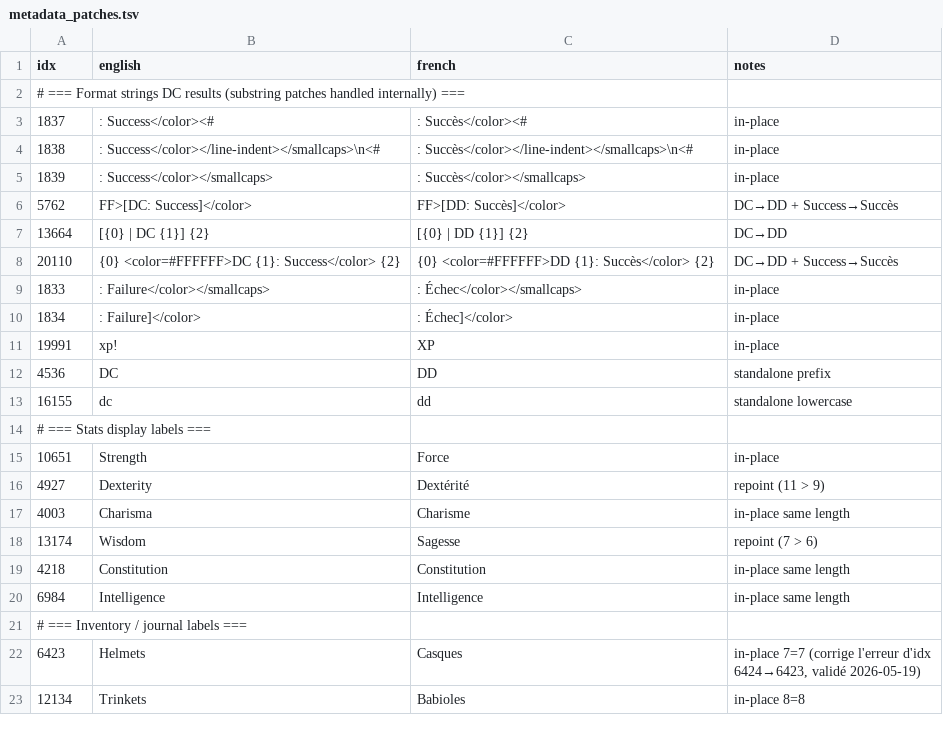
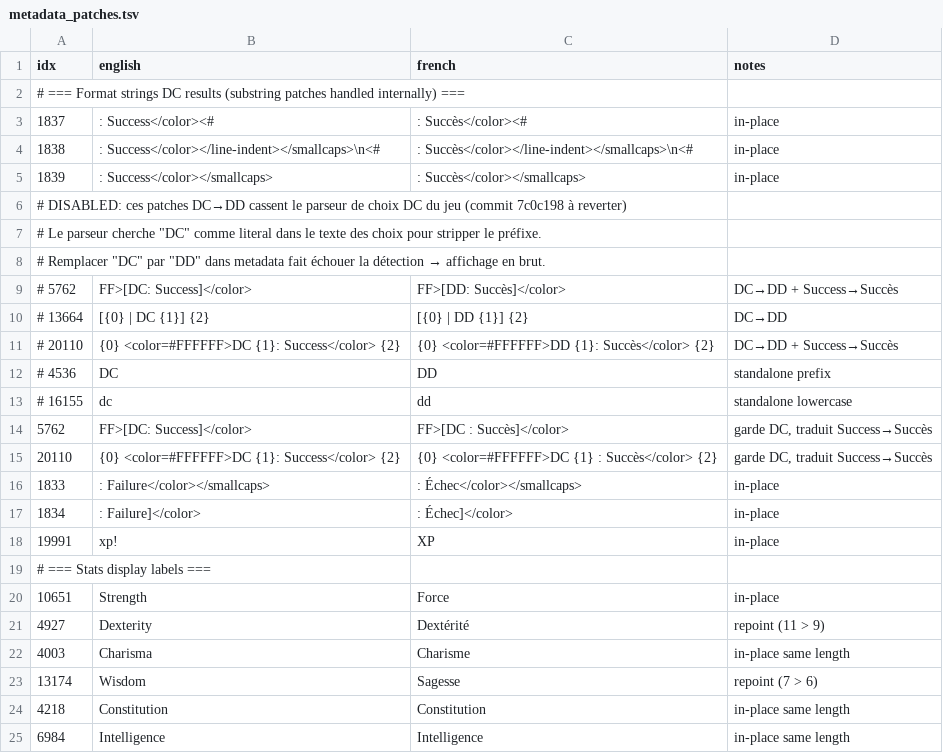
Before and after one commit to KamelAkar/esoteric-ebb-fr, a TSV file: translations/metadata_patches.tsv, drawn as a sheet; only a part is shown; the shorter side is filled out with more unchanged rows; the diff covers the shown part only.

Commit message:
Fix DC parser breakage : désactiver patch (4535, DC, DD) + exclure resources.assets
Root cause: le patch metadata `(4535, 'DC', 'DD')` remplaçait le littéral
"DC" stocké en stringLiteral pool. Le parseur de choix Ink du jeu utilise
cette string pour détecter le préfixe "DC<n> <stat>-" et le stripper du
display. Avec "DC" → "DD" en metadata, la détection échouait → préfixe
brut affiché.

Deuxième coupable : resources.assets modifié par le précédent traducteur
(FR text dans col EN du Dialogs CSV, +560KB) cassait aussi le parseur,
sans bénéfice (game text vient de l'Ink JSON sharedassets2, pas Dialogs).

Solution :
- Patch (4535, 'DC', 'DD') désactivé dans 02_apply_metadata.py
- resources.assets exclu du ZIP (05_package_zip.py)
- Le format "DD : Succès" reste fonctionnel via patches format strings

```diff
--- a/translations/metadata_patches.tsv
+++ b/translations/metadata_patches.tsv
@@ -5,5 +5,12 @@ idx	english	french	notes
 1839	: Success</color></smallcaps>	: Succès</color></smallcaps>	in-place
-5762	FF>[DC: Success]</color>	FF>[DD: Succès]</color>	DC→DD + Success→Succès
-13664	[{0}  | DC {1}] {2}	[{0}  | DD {1}] {2}	DC→DD
-20110	{0} <color=#FFFFFF>DC {1}: Success</color> {2}	{0} <color=#FFFFFF>DD {1}: Succès</color> {2}	DC→DD + Success→Succès
+# DISABLED: ces patches DC→DD cassent le parseur de choix DC du jeu (commit 7c0c198 à reverter)
+# Le parseur cherche "DC" comme literal dans le texte des choix pour stripper le préfixe.
+# Remplacer "DC" par "DD" dans metadata fait échouer la détection → affichage en brut.
+# 5762	FF>[DC: Success]</color>	FF>[DD: Succès]</color>	DC→DD + Success→Succès
+# 13664	[{0}  | DC {1}] {2}	[{0}  | DD {1}] {2}	DC→DD
+# 20110	{0} <color=#FFFFFF>DC {1}: Success</color> {2}	{0} <color=#FFFFFF>DD {1}: Succès</color> {2}	DC→DD + Success→Succès
+# 4536	DC 	DD 	standalone prefix
+# 16155	dc 	dd 	standalone lowercase
+5762	FF>[DC: Success]</color>	FF>[DC : Succès]</color>	garde DC, traduit Success→Succès
+20110	{0} <color=#FFFFFF>DC {1}: Success</color> {2}	{0} <color=#FFFFFF>DC {1} : Succès</color> {2}	garde DC, traduit Success→Succès
 1833	: Failure</color></smallcaps>	: Échec</color></smallcaps>	in-place
@@ -11,4 +18,2 @@ idx	english	french	notes
 19991	xp!	XP	in-place
-4536	DC 	DD 	standalone prefix
-16155	dc 	dd 	standalone lowercase
 # === Stats display labels ===
```
Also changed, not shown: 1 added row and 12 edited cells elsewhere in this file, 5 other files.
